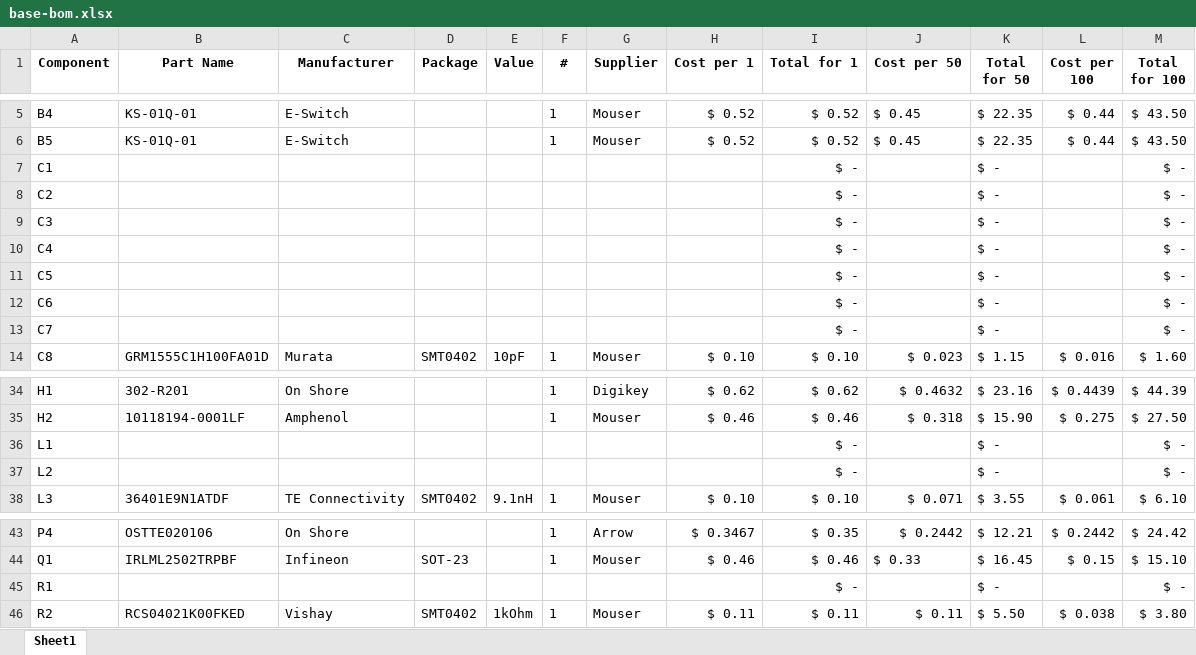
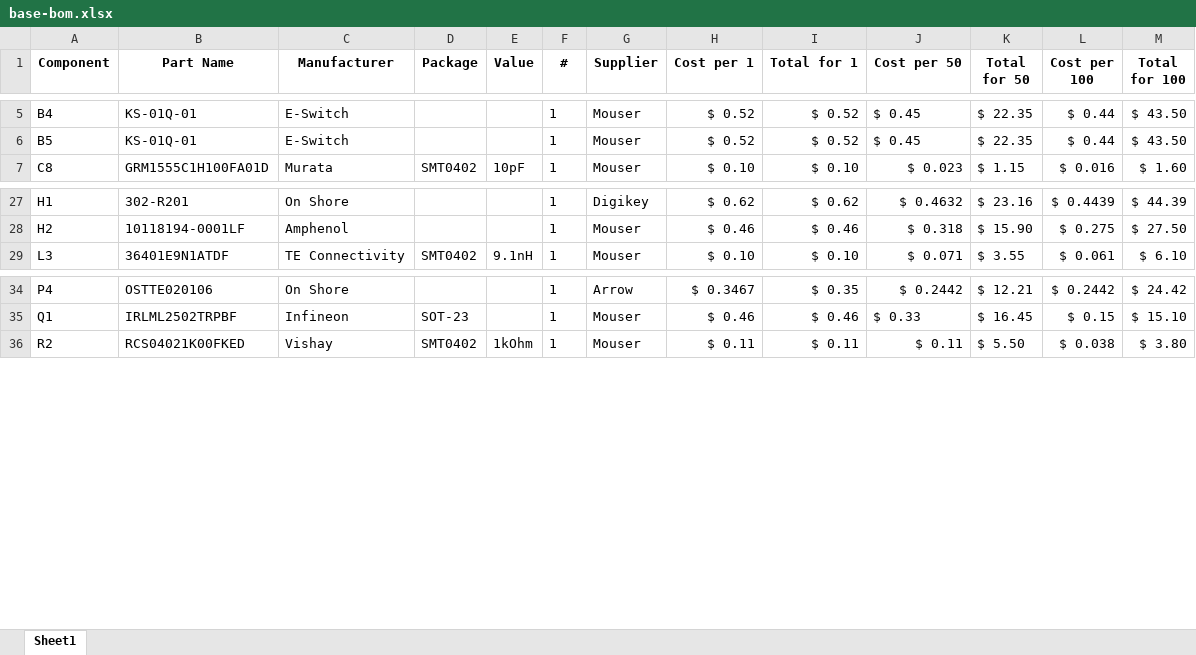
Before and after one commit to HaHaSDP-UCSC/hahardware, an Excel workbook: specs/base-bom.xlsx, sheet Sheet1, drawn as a sheet; only a part is shown, gaps mark what is left out; values as stored, in another font and other column widths than the file's, no borders; the diff names each change by its address in the sheet, - before the commit and + after, or states it on an @@ line.

Commit message:
Fix base station dimensions and cleanup datasheets

```diff
--- a/specs/base-bom.xlsx (sheet Sheet1)
+++ b/specs/base-bom.xlsx (sheet Sheet1)
-row 7: C1 |  |  |  |  |  |  |  | $ - |  | $ - |  | $ -
-row 8: C2 |  |  |  |  |  |  |  | $ - |  | $ - |  | $ -
-row 9: C3 |  |  |  |  |  |  |  | $ - |  | $ - |  | $ -
-row 10: C4 |  |  |  |  |  |  |  | $ - |  | $ - |  | $ -
-row 11: C5 |  |  |  |  |  |  |  | $ - |  | $ - |  | $ -
-row 12: C6 |  |  |  |  |  |  |  | $ - |  | $ - |  | $ -
-row 13: C7 |  |  |  |  |  |  |  | $ - |  | $ - |  | $ -
-row 36: L1 |  |  |  |  |  |  |  | $ - |  | $ - |  | $ -
-row 37: L2 |  |  |  |  |  |  |  | $ - |  | $ - |  | $ -
-row 45: R1 |  |  |  |  |  |  |  | $ - |  | $ - |  | $ -
```
Also changed, not shown: formulas that keep their value, 4 other files.
